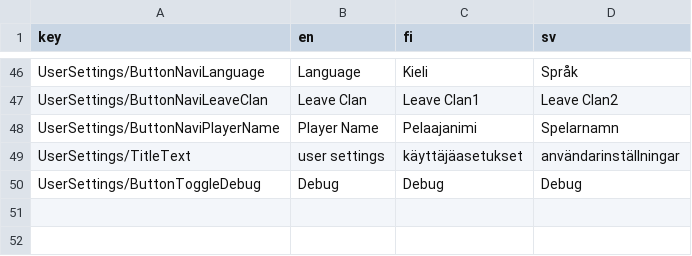
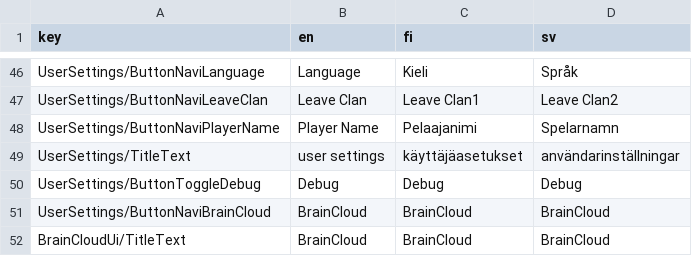
Before and after one commit to Alt-Org/Altzone-Examples, a CSV file: Assets/Altzone/Resources/Translations/ALT_Translations - languages.tsv.csv, drawn as a sheet; only a part is shown, gaps mark what is left out.

```diff
--- a/Assets/Altzone/Resources/Translations/ALT_Translations - languages.tsv.csv
+++ b/Assets/Altzone/Resources/Translations/ALT_Translations - languages.tsv.csv
@@ -50 +50,3 @@ UserSettings/TitleText	user settings	käyttäjäasetukset	användarinställninga
 UserSettings/ButtonToggleDebug	Debug	Debug	Debug
+UserSettings/ButtonNaviBrainCloud	BrainCloud	BrainCloud	BrainCloud
+BrainCloudUi/TitleText	BrainCloud	BrainCloud	BrainCloud
```
Also changed, not shown: 1 other file.
